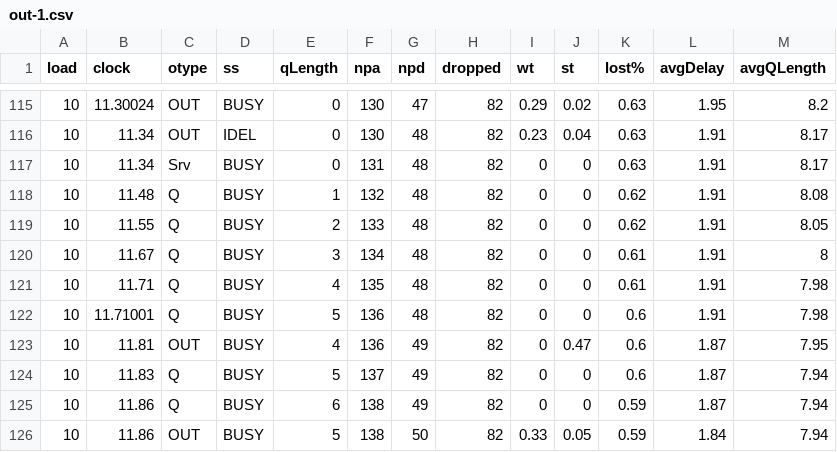
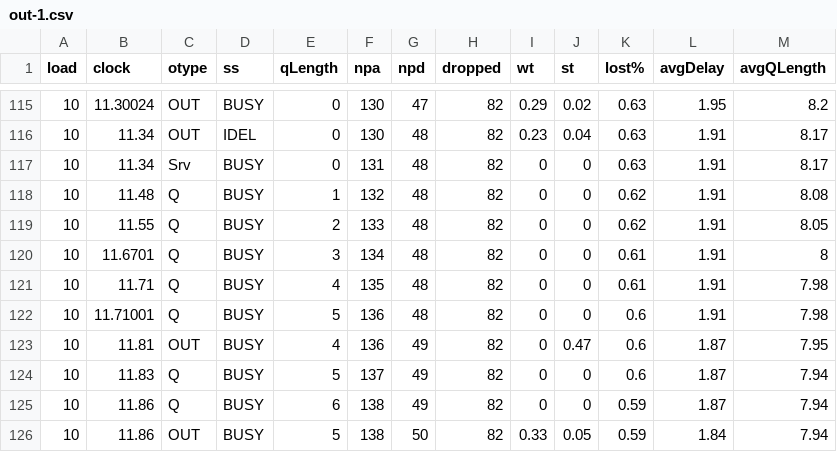
Before and after one commit to myakhlaqi/Queueing_simulation_MM1, a CSV file: logs/out-1.csv, drawn as a sheet; only a part is shown, gaps mark what is left out.

Commit message:
Update out-1.csv

```diff
--- a/logs/out-1.csv
+++ b/logs/out-1.csv
@@ -119,3 +119,3 @@ load,clock ,otype,  ss,qLength, npa, npd,dropped,wt  ,st  ,lost%,avgDelay,avgQLe
 10,11.55,Q, BUSY,2,133,48,82,0,0,0.62,1.91,8.05
-10,11.67,Q, BUSY,3,134,48,82,0,0,0.61,1.91,8
+10,11.6701,Q, BUSY,3,134,48,82,0,0,0.61,1.91,8
 10,11.71,Q, BUSY,4,135,48,82,0,0,0.61,1.91,7.98
```
